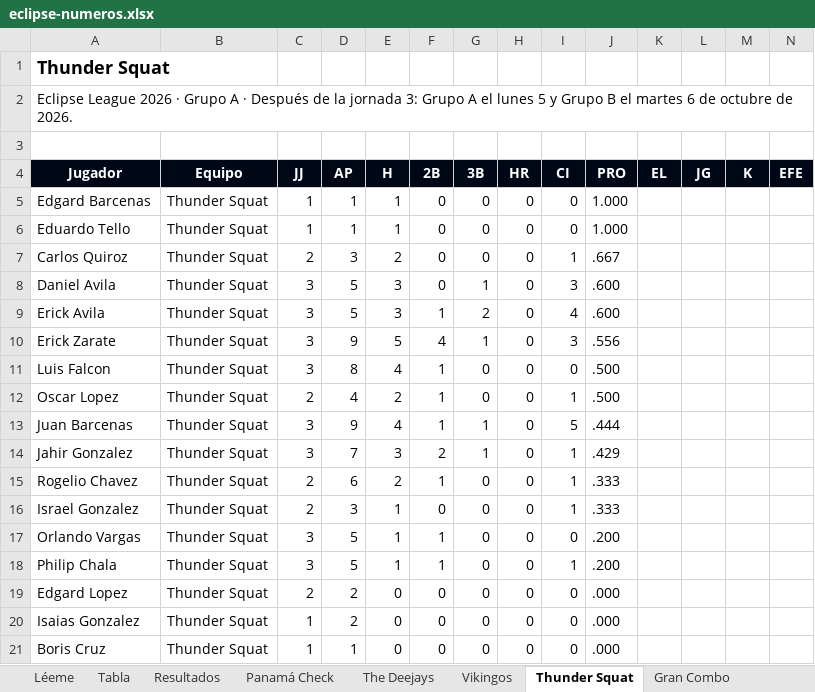
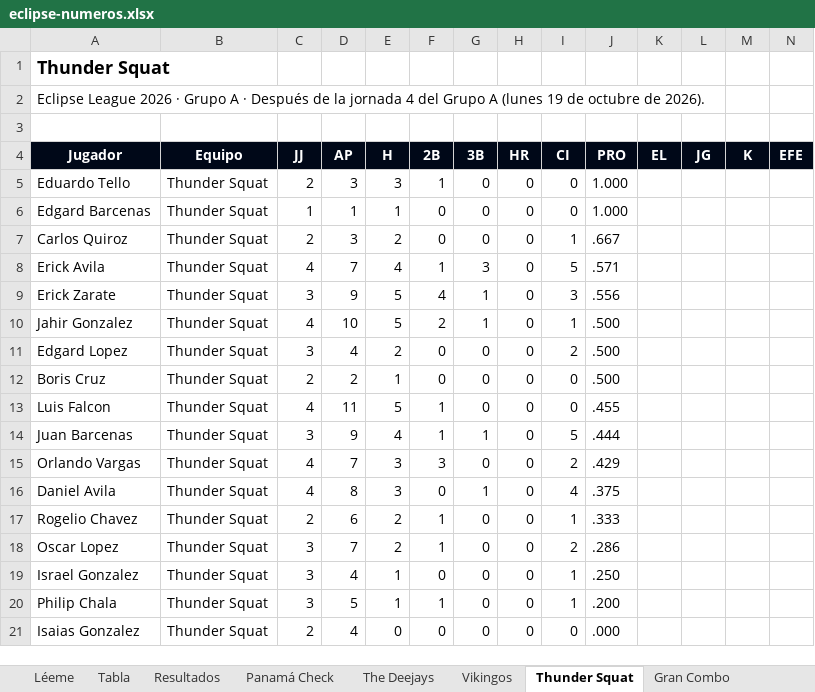
Before and after one commit to ligaalbrook/ligaalbrook.github.io, an Excel workbook: eclipse-numeros.xlsx, sheet Thunder Squat, drawn as a sheet; only a part is shown; values as stored, in another font and other column widths than the file's, no borders; removed rows and columns are numbered as before the commit, all else as after; the diff covers the shown part only; the diff names each change by its address in the sheet, - before the commit and + after, or states it on an @@ line.

```diff
--- a/eclipse-numeros.xlsx (sheet Thunder Squat)
+++ b/eclipse-numeros.xlsx (sheet Thunder Squat)
-A2 (Jugador): …la jornada 3: Grupo A el lunes 5 y Grupo B el martes 6 de octubre de 2026.
+A2 (Jugador): …la jornada 4 del Grupo A (lunes 19 de octubre de 2026).
+row 5: Eduardo Tello | Thunder Squat | 2 | 3 | 3 | 1 | 0 | 0 | 0 | 1.000
-row 6: Eduardo Tello | Thunder Squat | 1 | 1 | 1 | 0 | 0 | 0 | 0 | 1.000
-row 8: Daniel Avila | Thunder Squat | 3 | 5 | 3 | 0 | 1 | 0 | 3 | .600
-C8 (JJ): 3
+C8 (JJ): 4
-D8 (AP): 5
+D8 (AP): 7
-E8 (H): 3
+E8 (H): 4
-G8 (3B): 2
+G8 (3B): 3
-I8 (CI): 4
+I8 (CI): 5
-J8 (PRO): .600
+J8 (PRO): .571
+row 10: Jahir Gonzalez | Thunder Squat | 4 | 10 | 5 | 2 | 1 | 0 | 1 | .500
+row 11: Edgard Lopez | Thunder Squat | 3 | 4 | 2 | 0 | 0 | 0 | 2 | .500
+row 12: Boris Cruz | Thunder Squat | 2 | 2 | 1 | 0 | 0 | 0 | 0 | .500
-C13 (JJ): 3
+C13 (JJ): 4
-D13 (AP): 8
+D13 (AP): 11
-E13 (H): 4
+E13 (H): 5
-J13 (PRO): .500
+J13 (PRO): .455
-row 12: Oscar Lopez | Thunder Squat | 2 | 4 | 2 | 1 | 0 | 0 | 1 | .500
-A15 (Jugador): Jahir Gonzalez
+A15 (Jugador): Orlando Vargas
-C15 (JJ): 3
+C15 (JJ): 4
-F15 (2B): 2
+F15 (2B): 3
-G15 (3B): 1
+G15 (3B): 0
-I15 (CI): 1
+I15 (CI): 2
+row 16: Daniel Avila | Thunder Squat | 4 | 8 | 3 | 0 | 1 | 0 | 4 | .375
+row 18: Oscar Lopez | Thunder Squat | 3 | 7 | 2 | 1 | 0 | 0 | 2 | .286
-C19 (JJ): 2
+C19 (JJ): 3
-D19 (AP): 3
+D19 (AP): 4
-J19 (PRO): .333
+J19 (PRO): .250
-row 17: Orlando Vargas | Thunder Squat | 3 | 5 | 1 | 1 | 0 | 0 | 0 | .200
-row 19: Edgard Lopez | Thunder Squat | 2 | 2 | 0 | 0 | 0 | 0 | 0 | .000
-C21 (JJ): 1
+C21 (JJ): 2
-D21 (AP): 2
+D21 (AP): 4
-row 21: Boris Cruz | Thunder Squat | 1 | 1 | 0 | 0 | 0 | 0 | 0 | .000
```
Also changed, not shown: 3 added rows, 3 removed rows and 13 edited cells elsewhere in this sheet, sheet Gigantes, sheet Vikingos, sheet Muebles PTY, sheet Pinoleros, sheet Gran Combo, sheet La Unidad, 8 more sheets, 1 other file.
